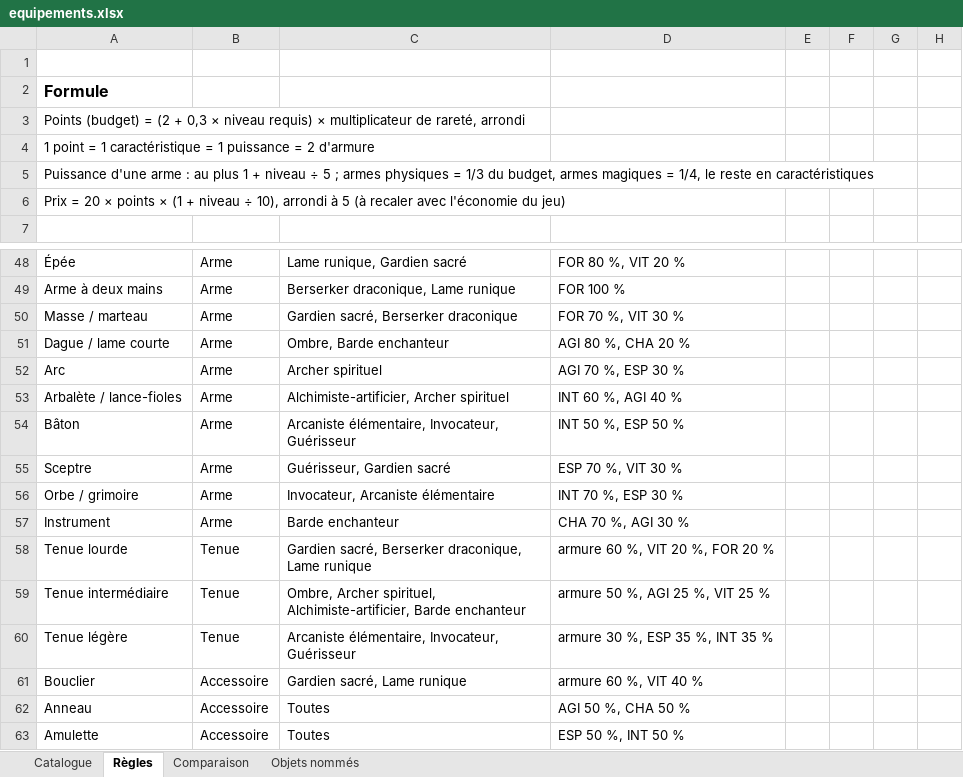
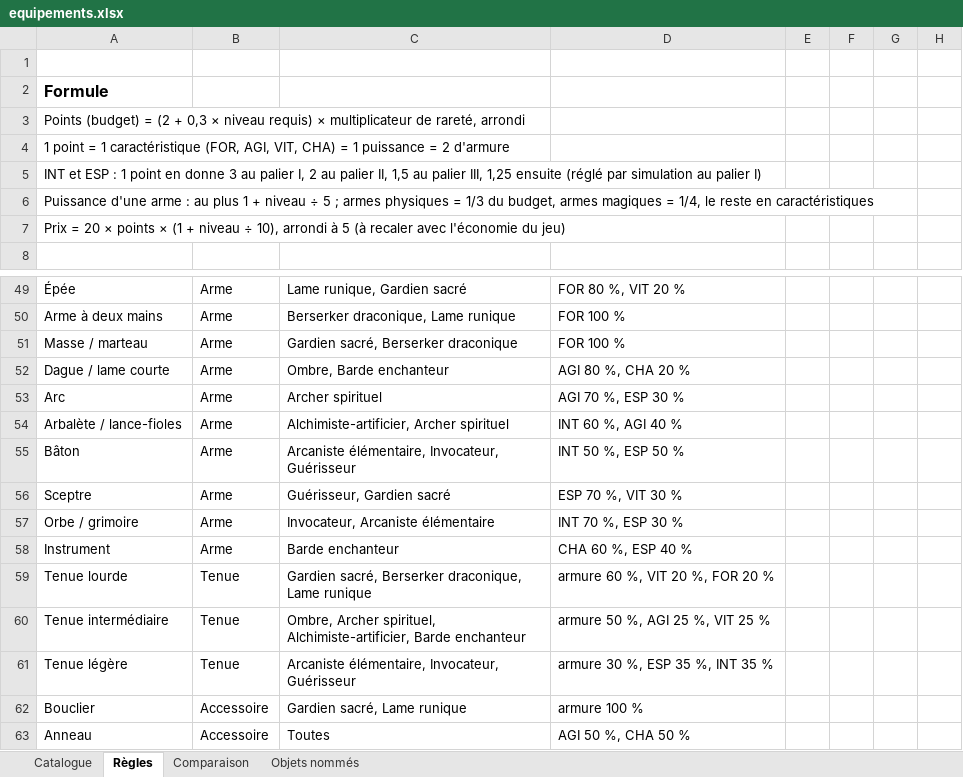
Before and after one commit to nathanmourat/jdr-isekai, an Excel workbook: equipements/equipements.xlsx, sheet Règles, drawn as a sheet; only a part is shown, gaps mark what is left out; the shorter side is filled out with more unchanged rows; values as stored, in another font and other column widths than the file's, no borders; addresses are those after the commit; the diff names each change by its address in the sheet, - before the commit and + after, or states it on an @@ line.

```diff
--- a/equipements/equipements.xlsx (sheet Règles)
+++ b/equipements/equipements.xlsx (sheet Règles)
-A4: …1 caractéristique = 1…
+A4: …1 caractéristique (FOR, AGI, VIT, CHA) = 1…
+row 5: INT et ESP : 1 point en donne 3 au palier I, 2 au palier II, 1,5 au palier III, 1,25 ensuite (réglé par simulation au palier I)
-D51: FOR 70 %, VIT 30 %
+D51: FOR 100 %
-D58: CHA 70 %, AGI 30 %
+D58: CHA 60 %, ESP 40 %
-D62: armure 60 %, VIT 40 %
+D62: armure 100 %
```
Also changed, not shown: sheet Catalogue, sheet Comparaison, sheet Objets nommés, 14 other files.
